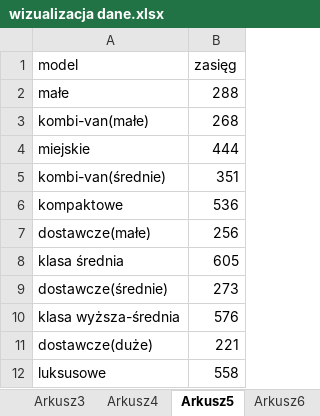
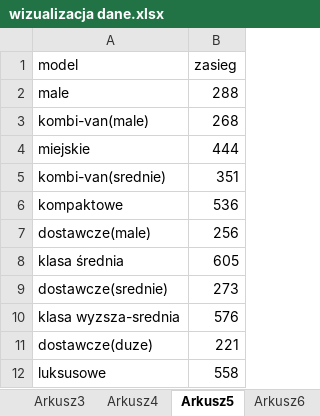
Before and after one commit to KubaPlesniak/Data, an Excel workbook: wizualizacja dane.xlsx, sheet Arkusz5, drawn as a sheet; values as stored, in another font and other column widths than the file's, no borders; the diff names each change by its address in the sheet, - before the commit and + after, or states it on an @@ line.

Commit message:
Add files via upload

```diff
--- a/wizualizacja dane.xlsx (sheet Arkusz5)
+++ b/wizualizacja dane.xlsx (sheet Arkusz5)
-B1: zasięg
+B1: zasieg
-A2 (model): małe
+A2 (model): male
-A3 (model): kombi-van(małe)
+A3 (model): kombi-van(male)
-A5 (model): kombi-van(średnie)
+A5 (model): kombi-van(srednie)
-A7 (model): dostawcze(małe)
+A7 (model): dostawcze(male)
-A9 (model): dostawcze(średnie)
+A9 (model): dostawcze(srednie)
-A10 (model): klasa wyższa-średnia
+A10 (model): klasa wyzsza-srednia
-A11 (model): dostawcze(duże)
+A11 (model): dostawcze(duze)
```
